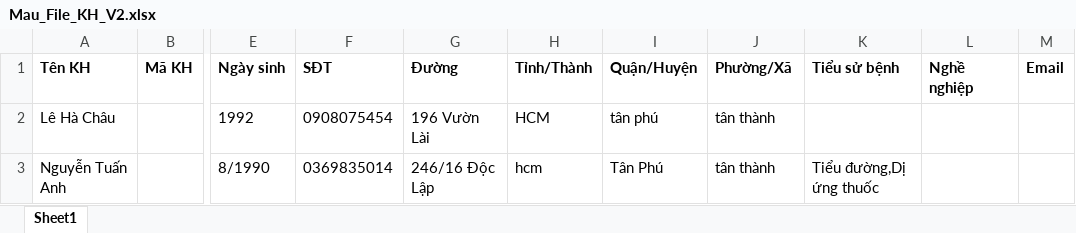
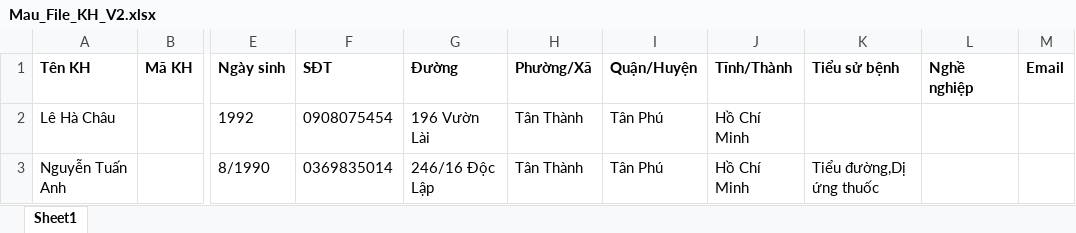
Before and after one commit to NguyenVanBay101097/BAY-Dental, an Excel workbook: TMTDentalAPI/ClientApp/src/assets/files/Mau_File_KH_V2.xlsx, sheet Sheet1, drawn as a sheet; only a part is shown, gaps mark what is left out; values as stored, in another font and other column widths than the file's, no borders; the diff names each change by its address in the sheet, - before the commit and + after, or states it on an @@ line.

```diff
--- a/TMTDentalAPI/ClientApp/src/assets/files/Mau_File_KH_V2.xlsx (sheet Sheet1)
+++ b/TMTDentalAPI/ClientApp/src/assets/files/Mau_File_KH_V2.xlsx (sheet Sheet1)
-H1: Tỉnh/Thành
+H1: Phường/Xã
-J1: Phường/Xã
+J1: Tĩnh/Thành
-H2 (Phường/Xã): HCM
+H2 (Phường/Xã): Tân Thành
-I2 (Quận/Huyện): tân phú
+I2 (Quận/Huyện): Tân Phú
-J2:J3 (Tĩnh/Thành): tân thành
+J2:J3 (Tĩnh/Thành): Hồ Chí Minh
-H3 (Phường/Xã): hcm
+H3 (Phường/Xã): Tân Thành
```
Also changed, not shown: TMTDentalAPI/ClientApp/src/assets/files/Mau_File_NCC_V2.xlsx, 3 other files.
